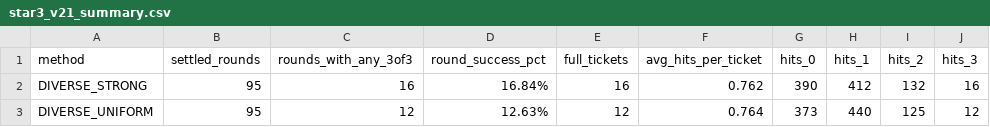
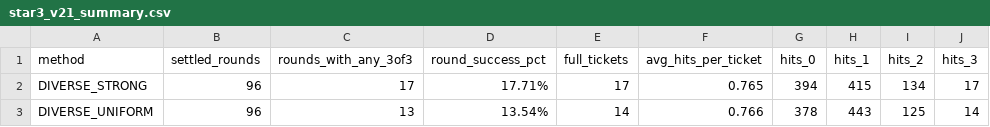
Before and after one commit to poiulkjmny0005-art/bingo-a-plus-signal, a CSV file: star3_v21_summary.csv, drawn as a sheet.

```diff
--- a/star3_v21_summary.csv
+++ b/star3_v21_summary.csv
@@ -1,3 +1,3 @@
 "method","settled_rounds","rounds_with_any_3of3","round_success_pct","full_tickets","avg_hits_per_ticket","hits_0","hits_1","hits_2","hits_3"
-"DIVERSE_STRONG","95","16","16.84%","16","0.762","390","412","132","16"
-"DIVERSE_UNIFORM","95","12","12.63%","12","0.764","373","440","125","12"
+"DIVERSE_STRONG","96","17","17.71%","17","0.765","394","415","134","17"
+"DIVERSE_UNIFORM","96","13","13.54%","14","0.766","378","443","125","14"
```
Also changed, not shown: star3_v21_forward_report.csv, 1 other file.
